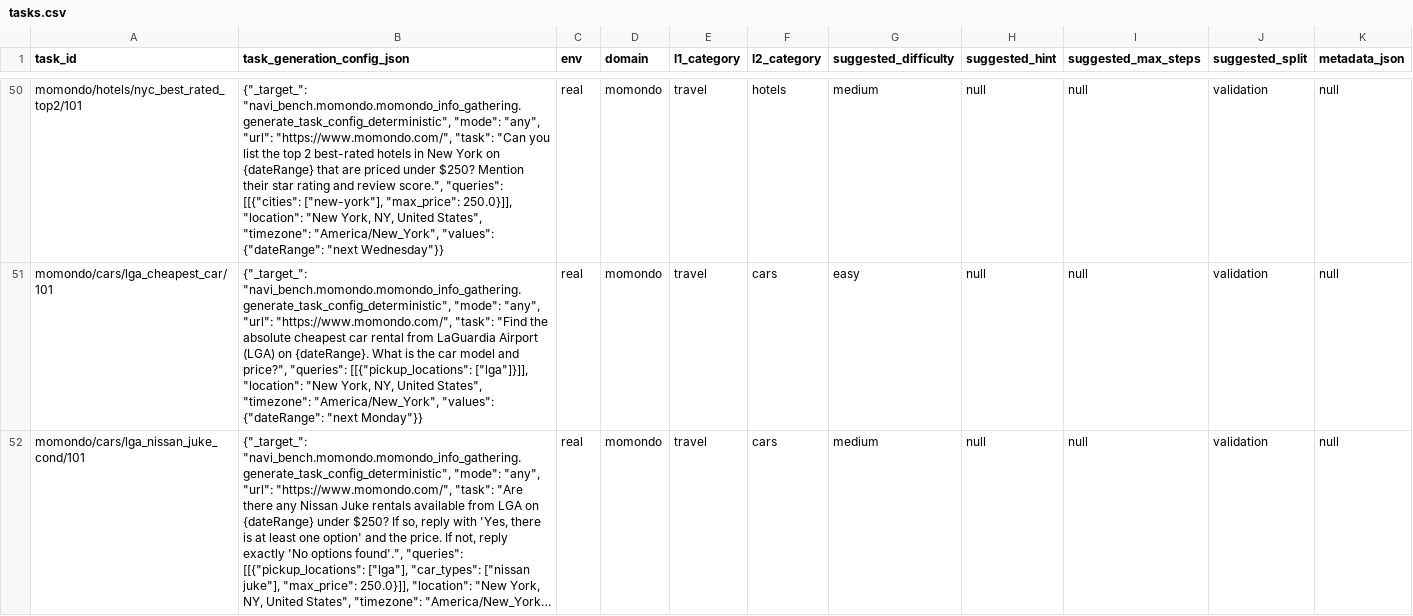
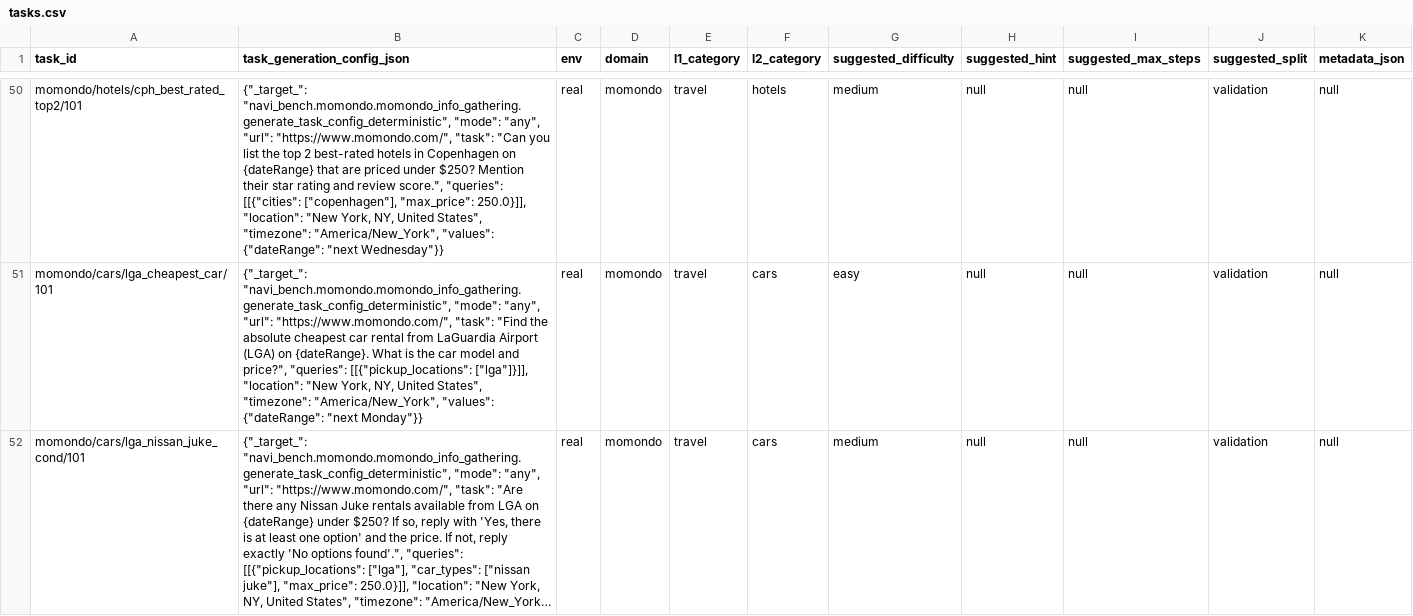
Before and after one commit to Autonex009/Trajectories-scripts-2, a CSV file: navi_bench/momondo/tasks.csv, drawn as a sheet; only a part is shown, gaps mark what is left out; long unchanged cells end in …; the diff covers the shown part only; the diff names each change by its address in the sheet, - before the commit and + after, or states it on an @@ line.

Commit message:
Updated tasks

```diff
--- a/navi_bench/momondo/tasks.csv
+++ b/navi_bench/momondo/tasks.csv
-A50 (task_id): momondo/hotels/nyc_best_rated_top2/101
+A50 (task_id): momondo/hotels/cph_best_rated_top2/101
-B50 (task_generation_config_json): …hotels in New York on {dateRange} that are priced under $250? Mention their star rating and review score.", "queries": [[{"cities": ["new-york"], "max_price": 250.0}]],…
+B50 (task_generation_config_json): …hotels in Copenhagen on {dateRange} that are priced under $250? Mention their star rating and review score.", "queries": [[{"cities": ["copenhagen"], "max_price": 250.0}]],…
```
Also changed, not shown: 96 edited cells elsewhere in this file.
